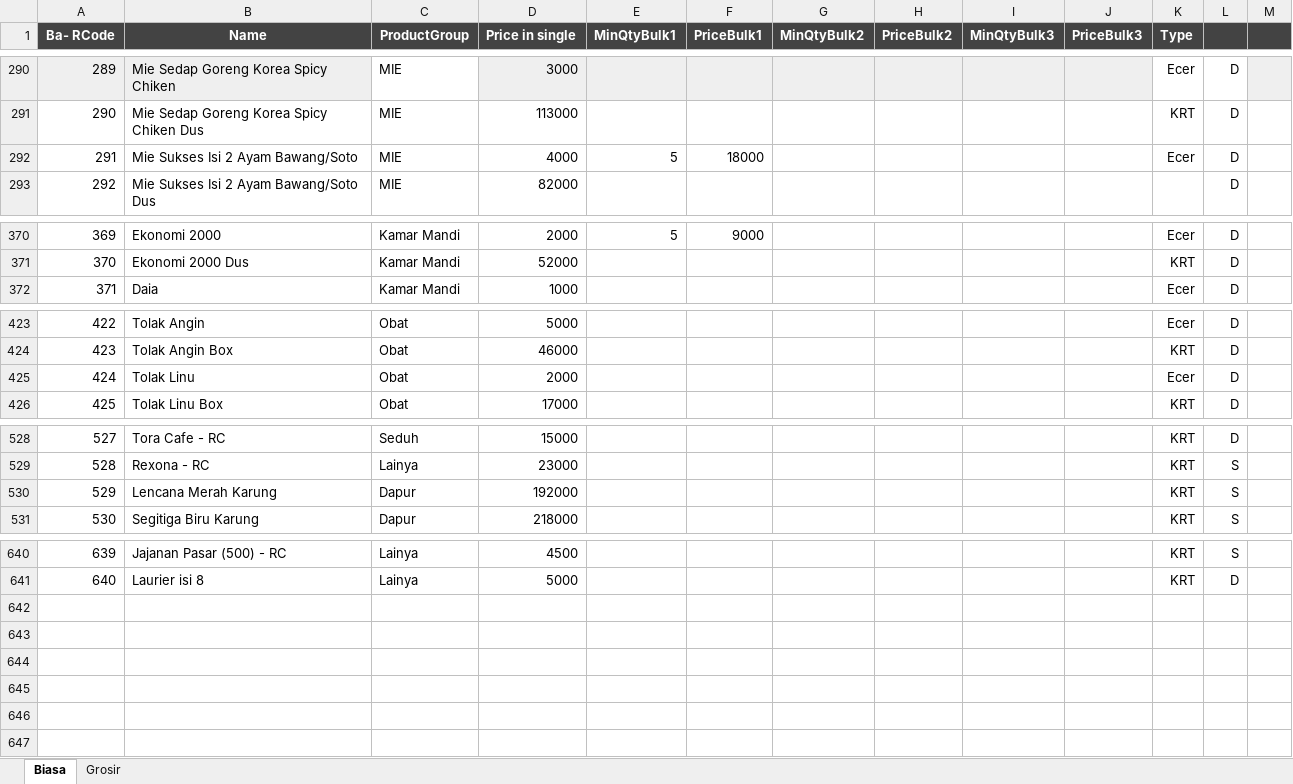
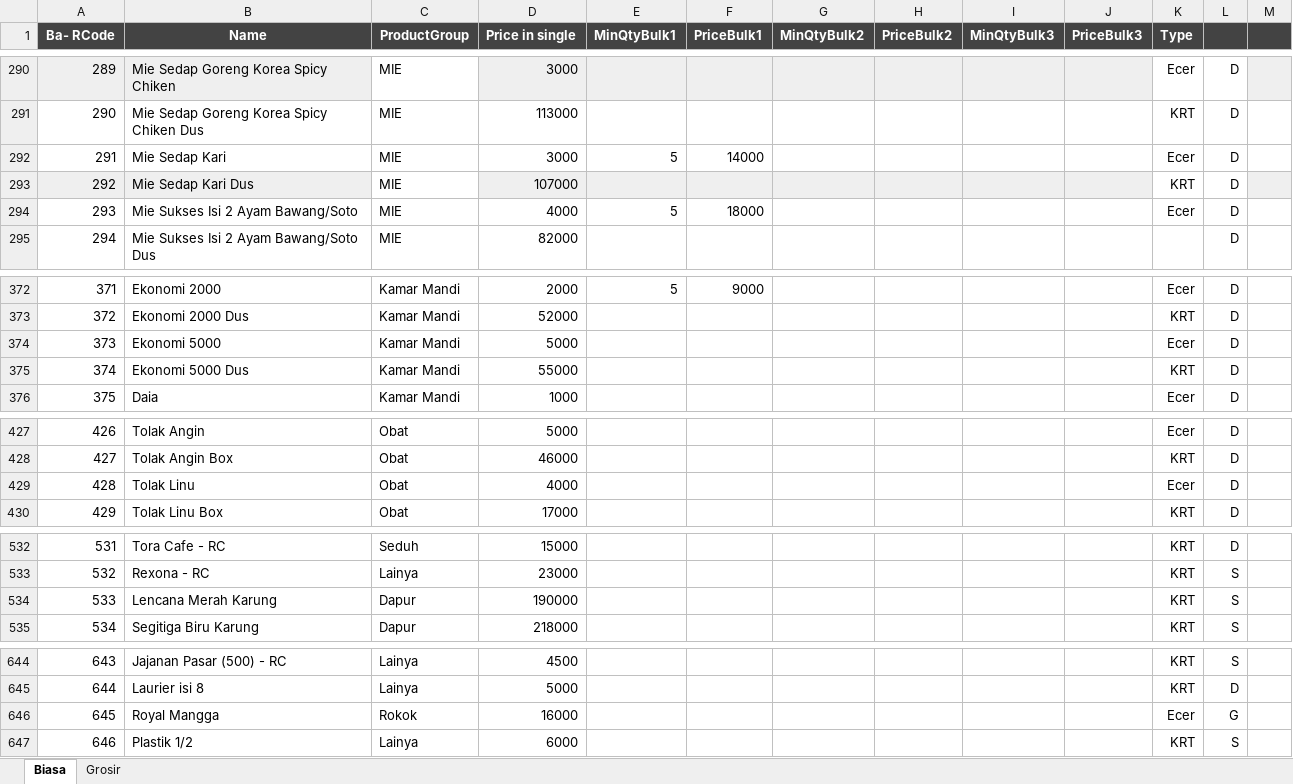
Before and after one commit to rudiath95/toko-yakin, an Excel workbook: TokoYakin.xlsx, sheet Biasa, drawn as a sheet; only a part is shown, gaps mark what is left out; values as stored, in another font and other column widths than the file's, no borders; charts and pictures and conditional formats not drawn; addresses are those after the commit; the diff names each change by its address in the sheet, - before the commit and + after, or states it on an @@ line.

Commit message:
update spreadsheet data

```diff
--- a/TokoYakin.xlsx (sheet Biasa)
+++ b/TokoYakin.xlsx (sheet Biasa)
+row 292: 291 | Mie Sedap Kari | MIE | 3000 | 5 | 14000 |  |  |  |  | Ecer | D
+row 293: 292 | Mie Sedap Kari Dus | MIE | 107000 |  |  |  |  |  |  | KRT | D
@@ column A (Ba- RCode) renumbered between rows 294 and 645 @@
+row 374: 373 | Ekonomi 5000 | Kamar Mandi | 5000 |  |  |  |  |  |  | Ecer | D
+row 375: 374 | Ekonomi 5000 Dus | Kamar Mandi | 55000 |  |  |  |  |  |  | KRT | D
-D429 (Price in single): 2000
+D429 (Price in single): 4000
-D534 (Price in single): 192000
+D534 (Price in single): 190000
+row 646: 645 | Royal Mangga | Rokok | 16000 |  |  |  |  |  |  | Ecer | G
+row 647: 646 | Plastik 1/2 | Lainya | 6000 |  |  |  |  |  |  | KRT | S
```
Also changed, not shown: sheet Grosir.
